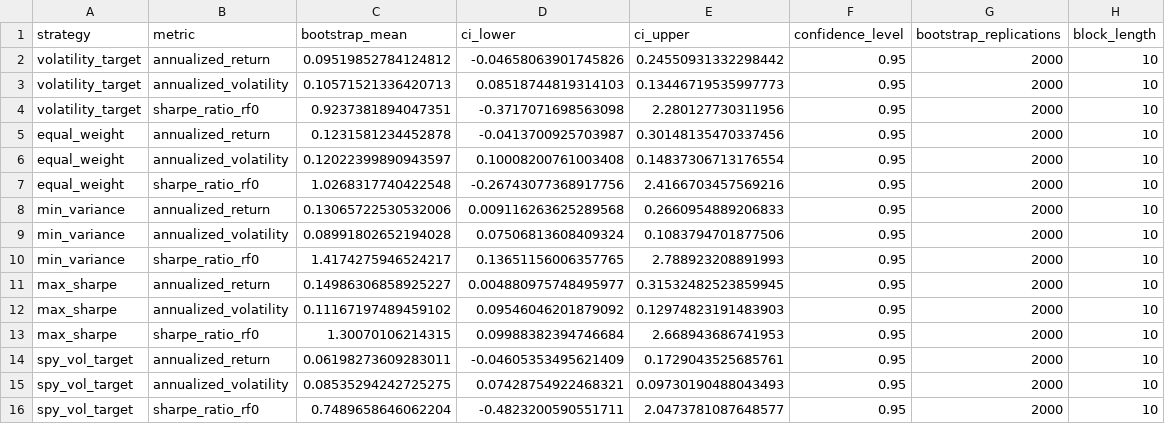
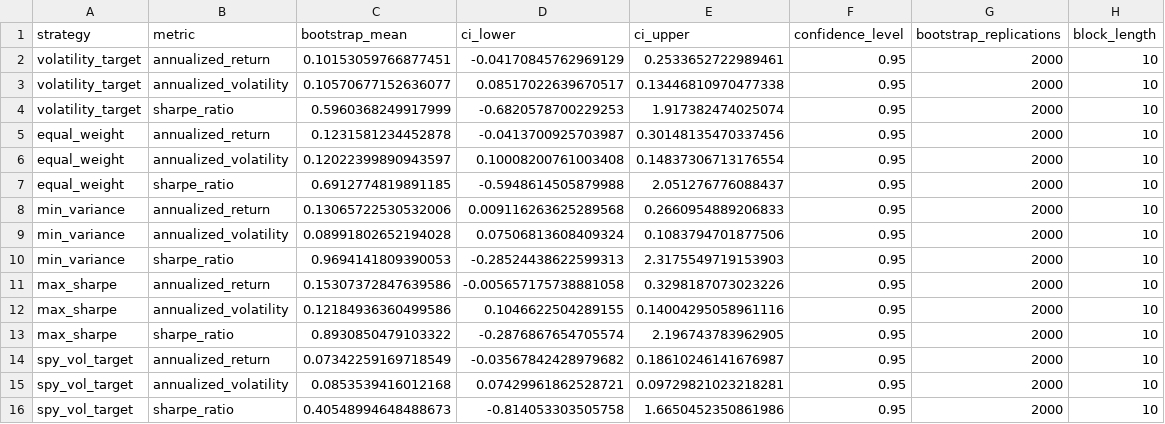
Before and after one commit to ihsandd07/quant-volatility-research, a CSV file: reports/portfolio_bootstrap_ci.csv, drawn as a sheet.

```diff
--- a/reports/portfolio_bootstrap_ci.csv
+++ b/reports/portfolio_bootstrap_ci.csv
@@ -1,16 +1,16 @@
 strategy,metric,bootstrap_mean,ci_lower,ci_upper,confidence_level,bootstrap_replications,block_length
-volatility_target,annualized_return,0.09519852784124812,-0.04658063901745826,0.24550931332298442,0.95,2000,10
-volatility_target,annualized_volatility,0.10571521336420713,0.08518744819314103,0.13446719535997773,0.95,2000,10
-volatility_target,sharpe_ratio_rf0,0.9237381894047351,-0.3717071698563098,2.280127730311956,0.95,2000,10
+volatility_target,annualized_return,0.10153059766877451,-0.04170845762969129,0.2533652722989461,0.95,2000,10
+volatility_target,annualized_volatility,0.10570677152636077,0.08517022639670517,0.13446810970477338,0.95,2000,10
+volatility_target,sharpe_ratio,0.5960368249917999,-0.6820578700229253,1.917382474025074,0.95,2000,10
 equal_weight,annualized_return,0.1231581234452878,-0.0413700925703987,0.30148135470337456,0.95,2000,10
 equal_weight,annualized_volatility,0.12022399890943597,0.10008200761003408,0.14837306713176554,0.95,2000,10
-equal_weight,sharpe_ratio_rf0,1.0268317740422548,-0.26743077368917756,2.4166703457569216,0.95,2000,10
+equal_weight,sharpe_ratio,0.6912774819891185,-0.5948614505879988,2.051276776088437,0.95,2000,10
 min_variance,annualized_return,0.13065722530532006,0.009116263625289568,0.2660954889206833,0.95,2000,10
 min_variance,annualized_volatility,0.08991802652194028,0.07506813608409324,0.1083794701877506,0.95,2000,10
-min_variance,sharpe_ratio_rf0,1.4174275946524217,0.13651156006357765,2.788923208891993,0.95,2000,10
-max_sharpe,annualized_return,0.14986306858925227,0.004880975748495977,0.31532482523859945,0.95,2000,10
-max_sharpe,annualized_volatility,0.11167197489459102,0.09546046201879092,0.12974823191483903,0.95,2000,10
-max_sharpe,sharpe_ratio_rf0,1.30070106214315,0.09988382394746684,2.668943686741953,0.95,2000,10
-spy_vol_target,annualized_return,0.06198273609283011,-0.04605353495621409,0.1729043525685761,0.95,2000,10
-spy_vol_target,annualized_volatility,0.08535294242725275,0.07428754922468321,0.09730190488043493,0.95,2000,10
-spy_vol_target,sharpe_ratio_rf0,0.7489658646062204,-0.4823200590551711,2.0473781087648577,0.95,2000,10
+min_variance,sharpe_ratio,0.9694141809390053,-0.28524438622599313,2.3175549719153903,0.95,2000,10
+max_sharpe,annualized_return,0.15307372847639586,-0.005657175738881058,0.3298187073023226,0.95,2000,10
+max_sharpe,annualized_volatility,0.12184936360499586,0.1046622504289155,0.14004295058961116,0.95,2000,10
+max_sharpe,sharpe_ratio,0.8930850479103322,-0.2876867654705574,2.196743783962905,0.95,2000,10
+spy_vol_target,annualized_return,0.07342259169718549,-0.03567842428979682,0.18610246141676987,0.95,2000,10
+spy_vol_target,annualized_volatility,0.0853539416012168,0.07429961862528721,0.09729821023218281,0.95,2000,10
+spy_vol_target,sharpe_ratio,0.40548994648488673,-0.814053303505758,1.6650452350861986,0.95,2000,10
```
Also changed, not shown: data/raw/adjusted_prices.csv, reports/portfolio_bootstrap_sharpe_differences.csv, 16 other files.
